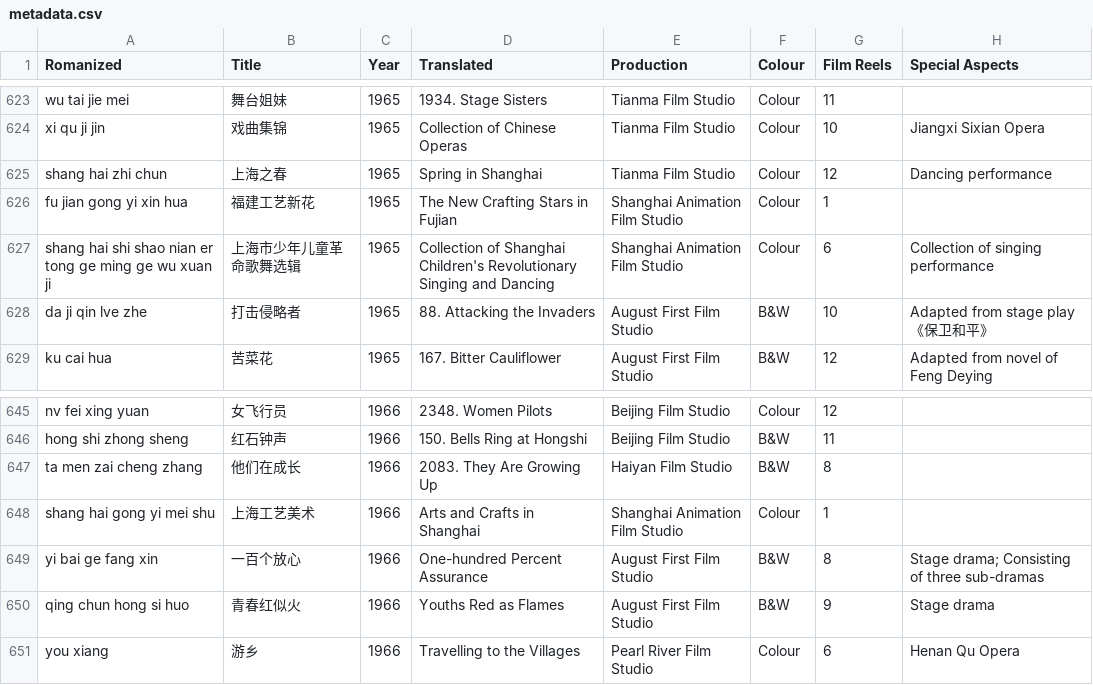
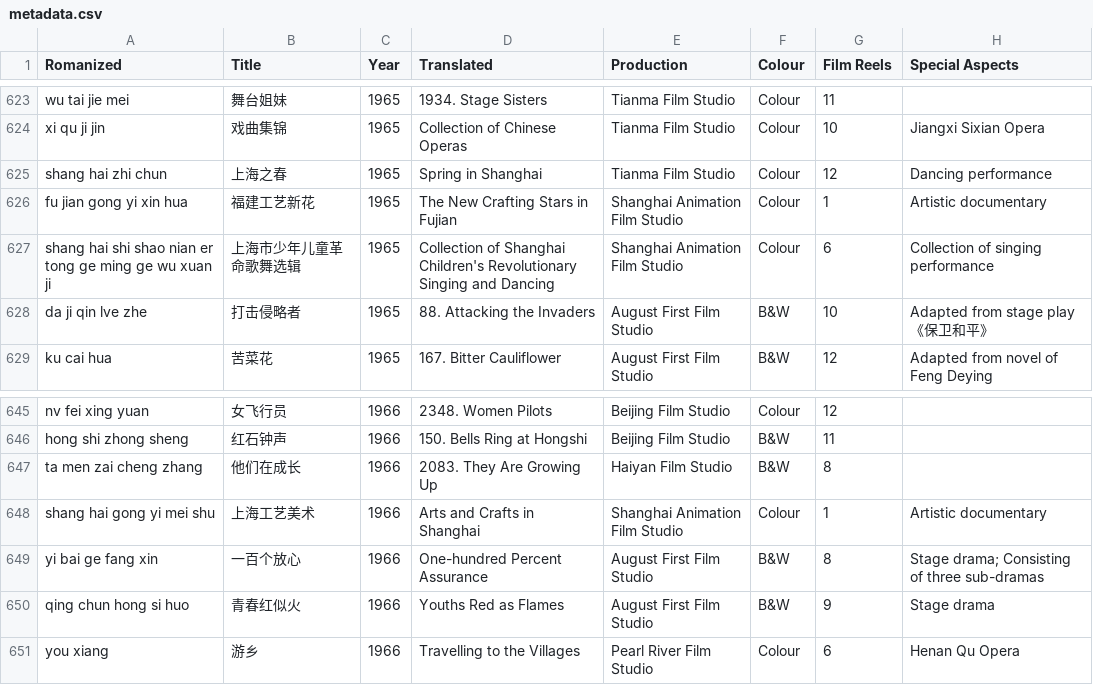
Before and after one commit to El-Mundo/cinematic, a CSV file: metadata.csv, drawn as a sheet; only a part is shown, gaps mark what is left out.

```diff
--- a/metadata.csv
+++ b/metadata.csv
@@ -625,3 +625,3 @@ xi qu ji jin,戏曲集锦,1965,Collection of Chinese Operas,Tianma Film Studio,C
 shang hai zhi chun,上海之春,1965,Spring in Shanghai,Tianma Film Studio,Colour,12,Dancing performance,
-fu jian gong yi xin hua,福建工艺新花,1965,The New Crafting Stars in Fujian,Shanghai Animation Film Studio,Colour,1,,
+fu jian gong yi xin hua,福建工艺新花,1965,The New Crafting Stars in Fujian,Shanghai Animation Film Studio,Colour,1,Artistic documentary,
 shang hai shi shao nian er tong ge ming ge wu xuan ji,上海市少年儿童革命歌舞选辑,1965,Collection of Shanghai Children's Revolutionary Singing and Dancing,Shanghai Animation Film Studio,Colour,6,Collection of singing performance,
@@ -647,3 +647,3 @@ hong shi zhong sheng,红石钟声,1966,150. Bells Ring at Hongshi,Beijing Film S
 ta men zai cheng zhang,他们在成长,1966,2083. They Are Growing Up,Haiyan Film Studio,B&W,8,,
-shang hai gong yi mei shu,上海工艺美术,1966,Arts and Crafts in Shanghai,Shanghai Animation Film Studio,Colour,1,,
+shang hai gong yi mei shu,上海工艺美术,1966,Arts and Crafts in Shanghai,Shanghai Animation Film Studio,Colour,1,Artistic documentary,
 yi bai ge fang xin,一百个放心,1966,One-hundred Percent Assurance,August First Film Studio,B&W,8,Stage drama; Consisting of three sub-dramas,
```
Also changed, not shown: 3 other files.
